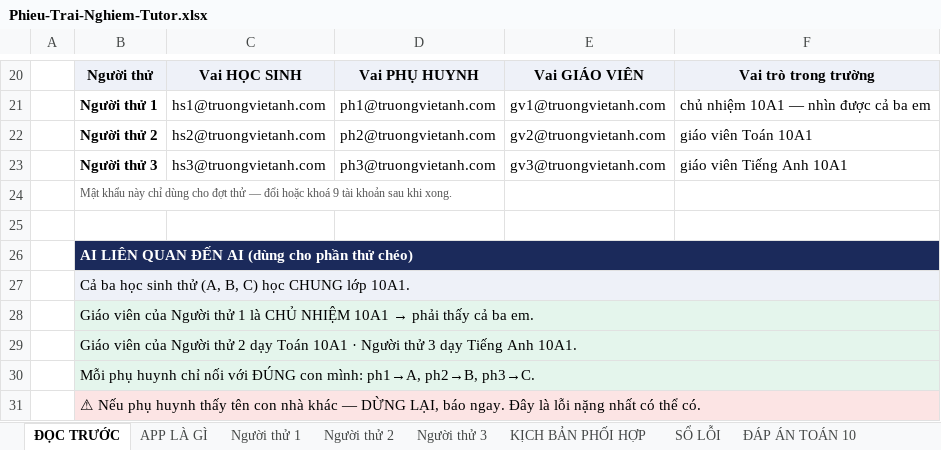
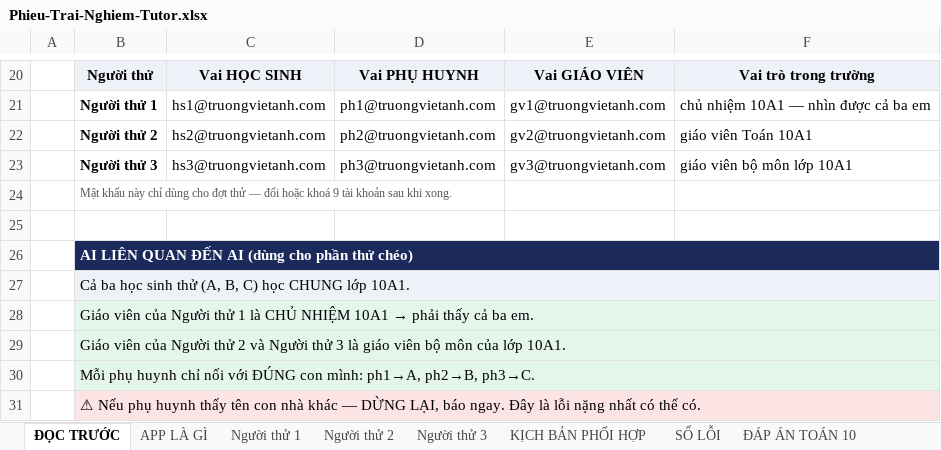
Before and after one commit to hungnguyen-phi/tutor, an Excel workbook: docs/Phieu-Trai-Nghiem-Tutor.xlsx, sheet ĐỌC TRƯỚC, drawn as a sheet; only a part is shown, gaps mark what is left out; values as stored, in another font and other column widths than the file's, no borders; the diff names each change by its address in the sheet, - before the commit and + after, or states it on an @@ line.

```diff
--- a/docs/Phieu-Trai-Nghiem-Tutor.xlsx (sheet ĐỌC TRƯỚC)
+++ b/docs/Phieu-Trai-Nghiem-Tutor.xlsx (sheet ĐỌC TRƯỚC)
-F23: giáo viên Tiếng Anh 10A1
+F23: giáo viên bộ môn lớp 10A1
-B29: …thử 2 dạy Toán 10A1 · Người thử 3 dạy Tiếng Anh 10A1.
+B29: …thử 2 và Người thử 3 là giáo viên bộ môn của lớp 10A1.
```
Also changed, not shown: sheet TỔNG HỢP, sheet Người thử 2, sheet Người thử 3, sheet Người thử 1, sheet APP LÀ GÌ.
